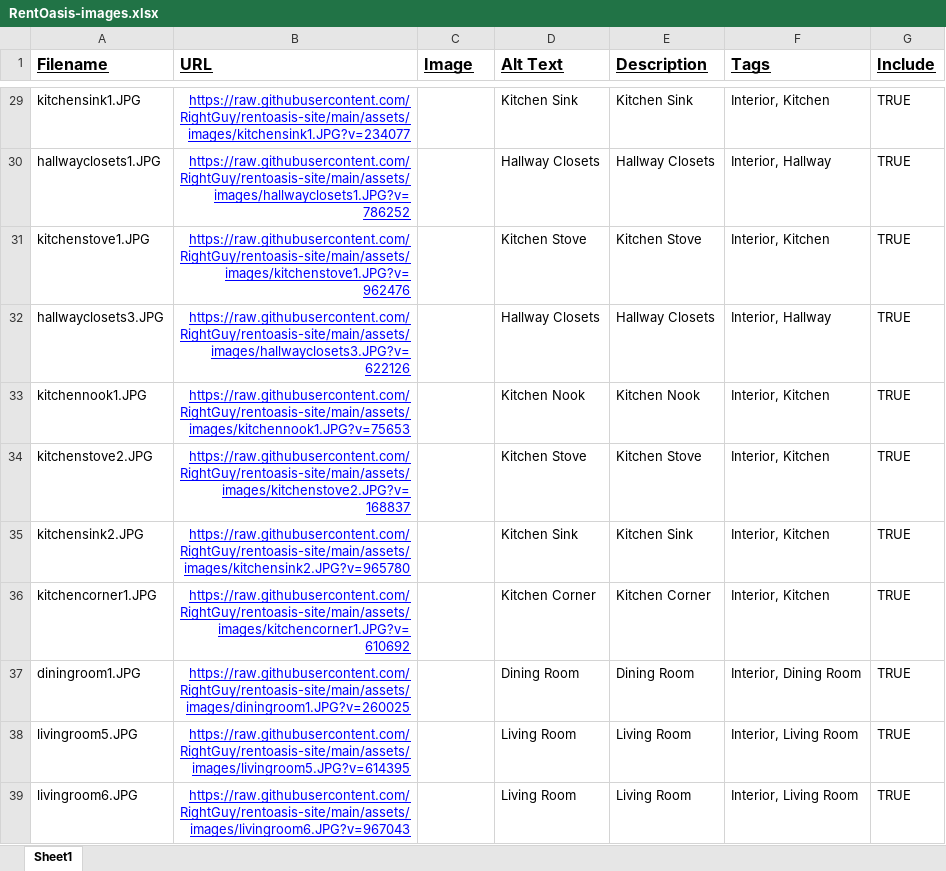
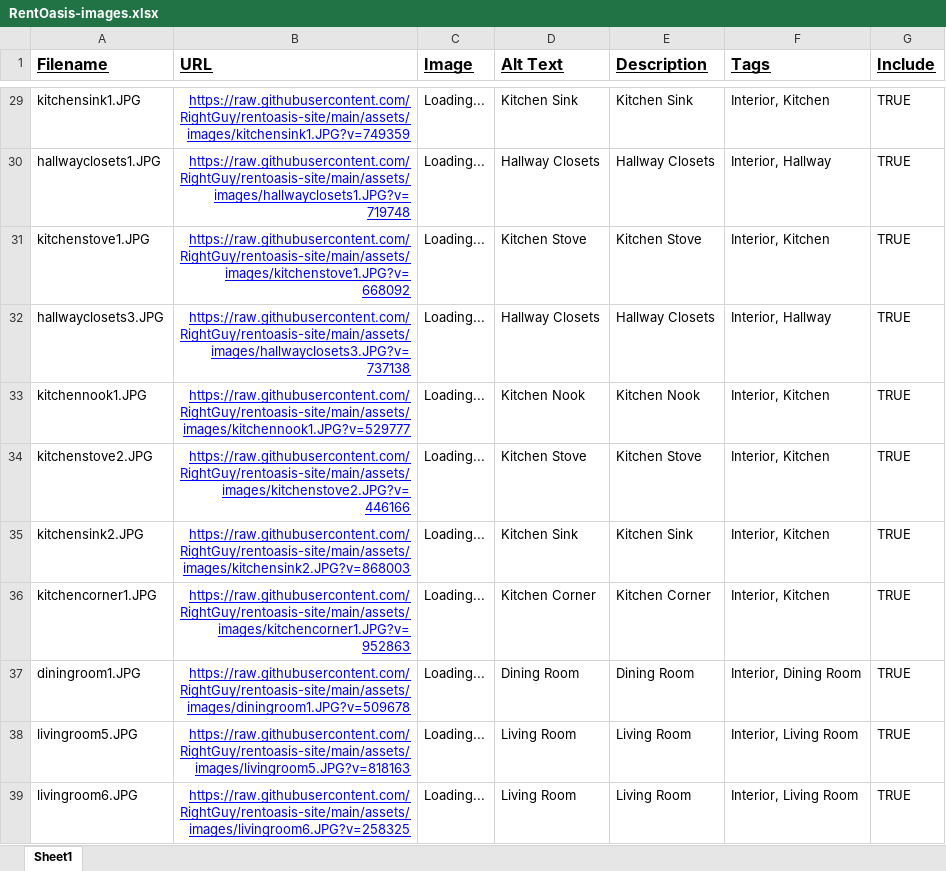
Before and after one commit to RightGuy/rentoasis-site, an Excel workbook: assets/js/RentOasis-images.xlsx, sheet Sheet1, drawn as a sheet; only a part is shown, gaps mark what is left out; values as stored, in another font and other column widths than the file's, no borders; charts and pictures not drawn; the diff covers the shown part only; the diff names each change by its address in the sheet, - before the commit and + after, or states it on an @@ line.

Commit message:
Update RentOasis-images.xlsx

```diff
--- a/assets/js/RentOasis-images.xlsx (sheet Sheet1)
+++ b/assets/js/RentOasis-images.xlsx (sheet Sheet1)
-B29 (URL): https://raw.githubusercontent.com/RightGuy/rentoasis-site/main/assets/images/kitchensink1.JPG?v=234077
+B29 (URL): https://raw.githubusercontent.com/RightGuy/rentoasis-site/main/assets/images/kitchensink1.JPG?v=749359
-C29:C39 (Image): (empty)
+C29:C39 (Image): Loading...
-B30 (URL): https://raw.githubusercontent.com/RightGuy/rentoasis-site/main/assets/images/hallwayclosets1.JPG?v=786252
+B30 (URL): https://raw.githubusercontent.com/RightGuy/rentoasis-site/main/assets/images/hallwayclosets1.JPG?v=719748
-B31 (URL): https://raw.githubusercontent.com/RightGuy/rentoasis-site/main/assets/images/kitchenstove1.JPG?v=962476
+B31 (URL): https://raw.githubusercontent.com/RightGuy/rentoasis-site/main/assets/images/kitchenstove1.JPG?v=668092
-B32 (URL): https://raw.githubusercontent.com/RightGuy/rentoasis-site/main/assets/images/hallwayclosets3.JPG?v=622126
+B32 (URL): https://raw.githubusercontent.com/RightGuy/rentoasis-site/main/assets/images/hallwayclosets3.JPG?v=737138
-B33 (URL): https://raw.githubusercontent.com/RightGuy/rentoasis-site/main/assets/images/kitchennook1.JPG?v=75653
+B33 (URL): https://raw.githubusercontent.com/RightGuy/rentoasis-site/main/assets/images/kitchennook1.JPG?v=529777
-B34 (URL): https://raw.githubusercontent.com/RightGuy/rentoasis-site/main/assets/images/kitchenstove2.JPG?v=168837
+B34 (URL): https://raw.githubusercontent.com/RightGuy/rentoasis-site/main/assets/images/kitchenstove2.JPG?v=446166
-B35 (URL): https://raw.githubusercontent.com/RightGuy/rentoasis-site/main/assets/images/kitchensink2.JPG?v=965780
+B35 (URL): https://raw.githubusercontent.com/RightGuy/rentoasis-site/main/assets/images/kitchensink2.JPG?v=868003
-B36 (URL): https://raw.githubusercontent.com/RightGuy/rentoasis-site/main/assets/images/kitchencorner1.JPG?v=610692
+B36 (URL): https://raw.githubusercontent.com/RightGuy/rentoasis-site/main/assets/images/kitchencorner1.JPG?v=952863
-B37 (URL): https://raw.githubusercontent.com/RightGuy/rentoasis-site/main/assets/images/diningroom1.JPG?v=260025
+B37 (URL): https://raw.githubusercontent.com/RightGuy/rentoasis-site/main/assets/images/diningroom1.JPG?v=509678
-B38 (URL): https://raw.githubusercontent.com/RightGuy/rentoasis-site/main/assets/images/livingroom5.JPG?v=614395
+B38 (URL): https://raw.githubusercontent.com/RightGuy/rentoasis-site/main/assets/images/livingroom5.JPG?v=818163
-B39 (URL): https://raw.githubusercontent.com/RightGuy/rentoasis-site/main/assets/images/livingroom6.JPG?v=967043
+B39 (URL): https://raw.githubusercontent.com/RightGuy/rentoasis-site/main/assets/images/livingroom6.JPG?v=258325
```
Also changed, not shown: 54 edited cells elsewhere in this sheet.
